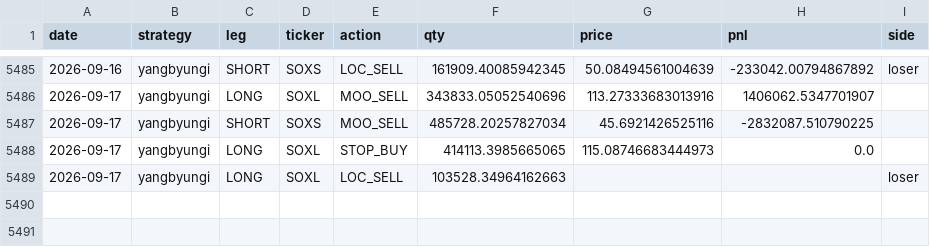
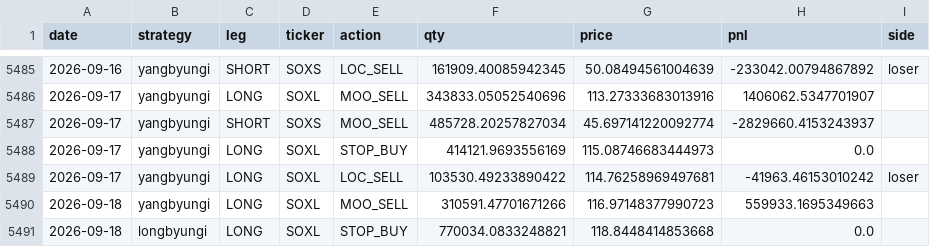
Before and after one commit to sunghakg/bube-v1-dashboard, a CSV file: data/champ_nomargin/trades_champ.csv, drawn as a sheet; only a part is shown, gaps mark what is left out.

```diff
--- a/data/champ_nomargin/trades_champ.csv
+++ b/data/champ_nomargin/trades_champ.csv
@@ -5486,4 +5486,6 @@ date,strategy,leg,ticker,action,qty,price,pnl,side
 2026-09-17,yangbyungi,LONG,SOXL,MOO_SELL,343833.05052540696,113.27333683013916,1406062.5347701907,
-2026-09-17,yangbyungi,SHORT,SOXS,MOO_SELL,485728.20257827034,45.6921426525116,-2832087.510790225,
-2026-09-17,yangbyungi,LONG,SOXL,STOP_BUY,414113.3985665065,115.08746683444973,0.0,
-2026-09-17,yangbyungi,LONG,SOXL,LOC_SELL,103528.34964162663,,,loser
+2026-09-17,yangbyungi,SHORT,SOXS,MOO_SELL,485728.20257827034,45.697141220092774,-2829660.4153243937,
+2026-09-17,yangbyungi,LONG,SOXL,STOP_BUY,414121.9693556169,115.08746683444973,0.0,
+2026-09-17,yangbyungi,LONG,SOXL,LOC_SELL,103530.49233890422,114.76258969497681,-41963.46153010242,loser
+2026-09-18,yangbyungi,LONG,SOXL,MOO_SELL,310591.47701671266,116.97148377990723,559933.1695349663,
+2026-09-18,longbyungi,LONG,SOXL,STOP_BUY,770034.0833248821,118.8448414853668,0.0,
```
Also changed, not shown: data/champ_nomargin/daily.csv, data/champ_nomargin/equity_curves.csv, 12 other files.
